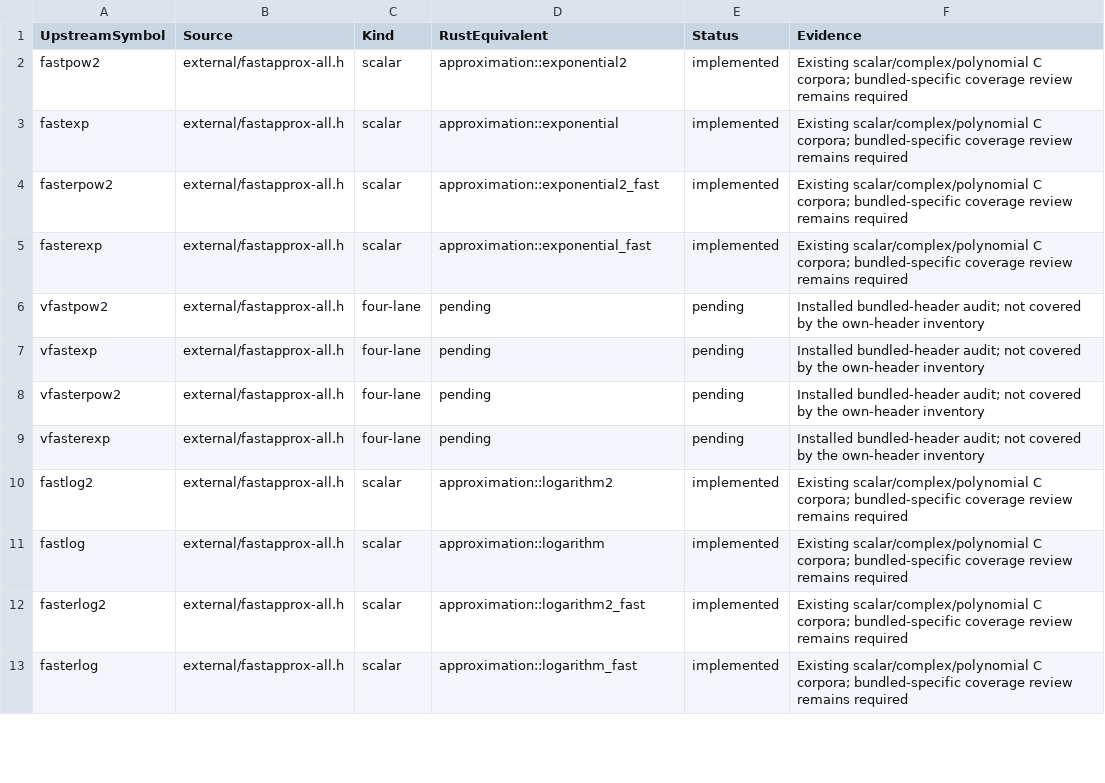
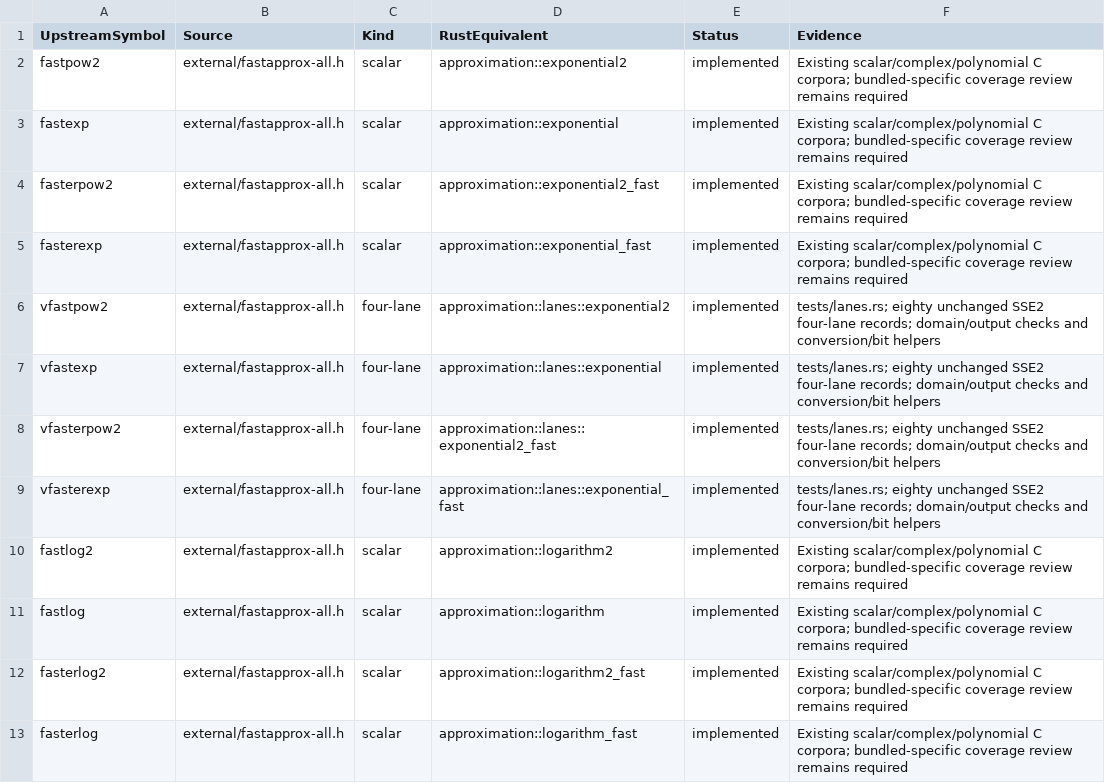
Before and after one commit to Lqm1/ciglet-rs, a CSV file: docs/bundled-approximation-inventory.csv, drawn as a sheet; only a part is shown; the diff covers the shown part only.

Commit message:
feat: port four-lane exponential logarithm and power APIs

```diff
--- a/docs/bundled-approximation-inventory.csv
+++ b/docs/bundled-approximation-inventory.csv
@@ -5,6 +5,6 @@
 "fasterexp","external/fastapprox-all.h","scalar","approximation::exponential_fast","implemented","Existing scalar/complex/polynomial C corpora; bundled-specific coverage review remains required"
-"vfastpow2","external/fastapprox-all.h","four-lane","pending","pending","Installed bundled-header audit; not covered by the own-header inventory"
-"vfastexp","external/fastapprox-all.h","four-lane","pending","pending","Installed bundled-header audit; not covered by the own-header inventory"
-"vfasterpow2","external/fastapprox-all.h","four-lane","pending","pending","Installed bundled-header audit; not covered by the own-header inventory"
-"vfasterexp","external/fastapprox-all.h","four-lane","pending","pending","Installed bundled-header audit; not covered by the own-header inventory"
+"vfastpow2","external/fastapprox-all.h","four-lane","approximation::lanes::exponential2","implemented","tests/lanes.rs; eighty unchanged SSE2 four-lane records; domain/output checks and conversion/bit helpers"
+"vfastexp","external/fastapprox-all.h","four-lane","approximation::lanes::exponential","implemented","tests/lanes.rs; eighty unchanged SSE2 four-lane records; domain/output checks and conversion/bit helpers"
+"vfasterpow2","external/fastapprox-all.h","four-lane","approximation::lanes::exponential2_fast","implemented","tests/lanes.rs; eighty unchanged SSE2 four-lane records; domain/output checks and conversion/bit helpers"
+"vfasterexp","external/fastapprox-all.h","four-lane","approximation::lanes::exponential_fast","implemented","tests/lanes.rs; eighty unchanged SSE2 four-lane records; domain/output checks and conversion/bit helpers"
 "fastlog2","external/fastapprox-all.h","scalar","approximation::logarithm2","implemented","Existing scalar/complex/polynomial C corpora; bundled-specific coverage review remains required"
```
Also changed, not shown: 18 edited cells elsewhere in this file, 7 other files.
